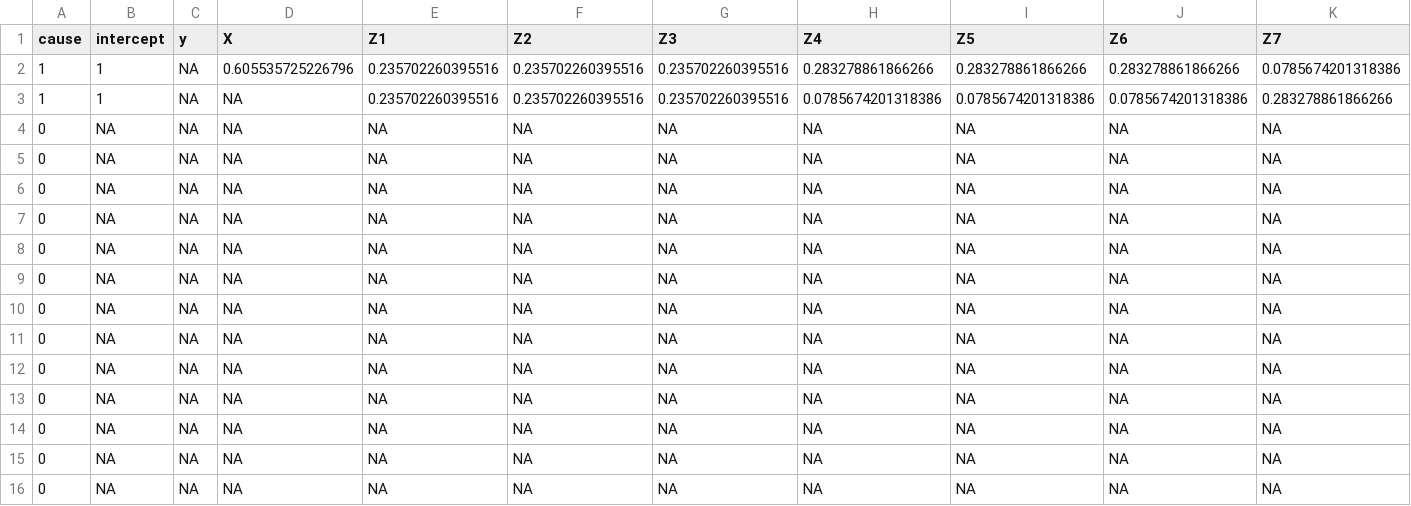
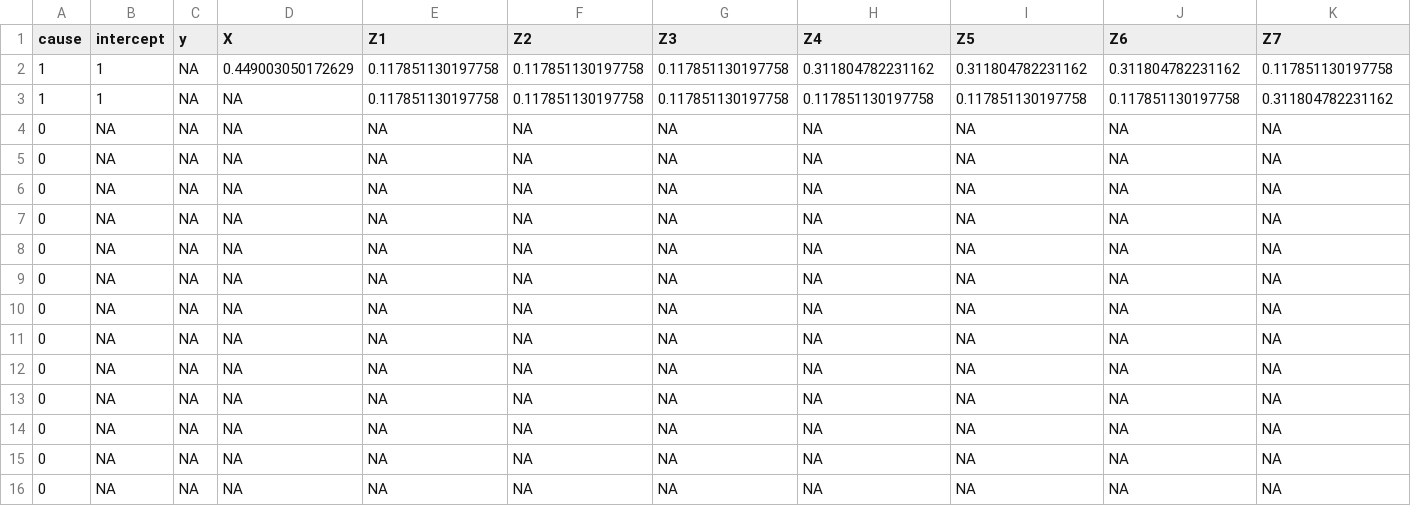
Before and after one commit to RaspberryEmma/OLD-Confounder-Handling-Sim-Study, a CSV file: data/c12-coef-data.csv, drawn as a sheet; only a part is shown; removed rows and columns are numbered as before the commit, all else as after; rows hold the shown columns only; the diff names each change by its address in the sheet, - before the commit and + after, or states it on an @@ line.

```diff
--- a/data/c12-coef-data.csv
+++ b/data/c12-coef-data.csv
-row 2: 1 | 1 | NA | 0.605535725226796 | 0.235702260395516 | 0.235702260395516 | 0.235702260395516 | 0.283278861866266 | 0.283278861866266 | 0.283278861866266 | 0.0785674201318386
-row 3: 1 | 1 | NA | NA | 0.235702260395516 | 0.235702260395516 | 0.235702260395516 | 0.0785674201318386 | 0.0785674201318386 | 0.0785674201318386 | 0.283278861866266
+row 2: 1 | 1 | NA | 0.449003050172629 | 0.117851130197758 | 0.117851130197758 | 0.117851130197758 | 0.311804782231162 | 0.311804782231162 | 0.311804782231162 | 0.117851130197758
+row 3: 1 | 1 | NA | NA | 0.117851130197758 | 0.117851130197758 | 0.117851130197758 | 0.117851130197758 | 0.117851130197758 | 0.117851130197758 | 0.311804782231162
```
Also changed, not shown: data/c12-model-coefs.csv, data/c16-coef-data.csv, 20 other files.
